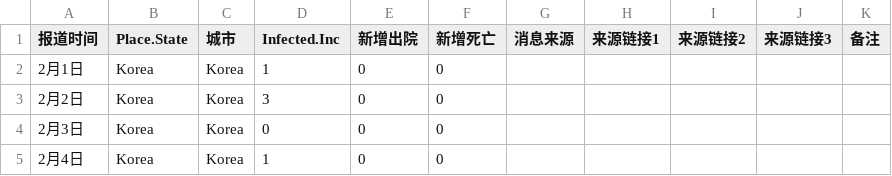
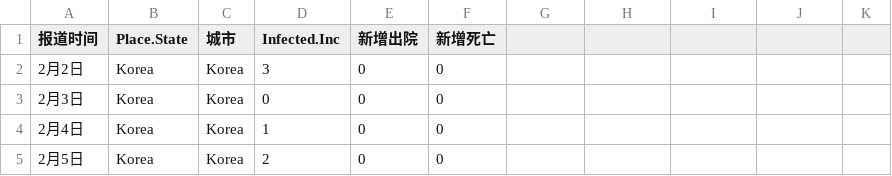
Before and after one commit to MHPIRIS/ransac, a CSV file: data/ncov_20200205.csv, drawn as a sheet; only a part is shown; the shorter side is filled out with more unchanged rows.

Commit message:
Update ncov_20200205.csv

```diff
--- a/data/ncov_20200205.csv
+++ b/data/ncov_20200205.csv
@@ -1,3 +1,2 @@
-报道时间,Place.State,城市,Infected.Inc,新增出院,新增死亡,消息来源,来源链接1,来源链接2,来源链接3,备注
-2月1日,Korea,Korea,1,0,0
+报道时间,Place.State,城市,Infected.Inc,新增出院,新增死亡
 2月2日,Korea,Korea,3,0,0
```
